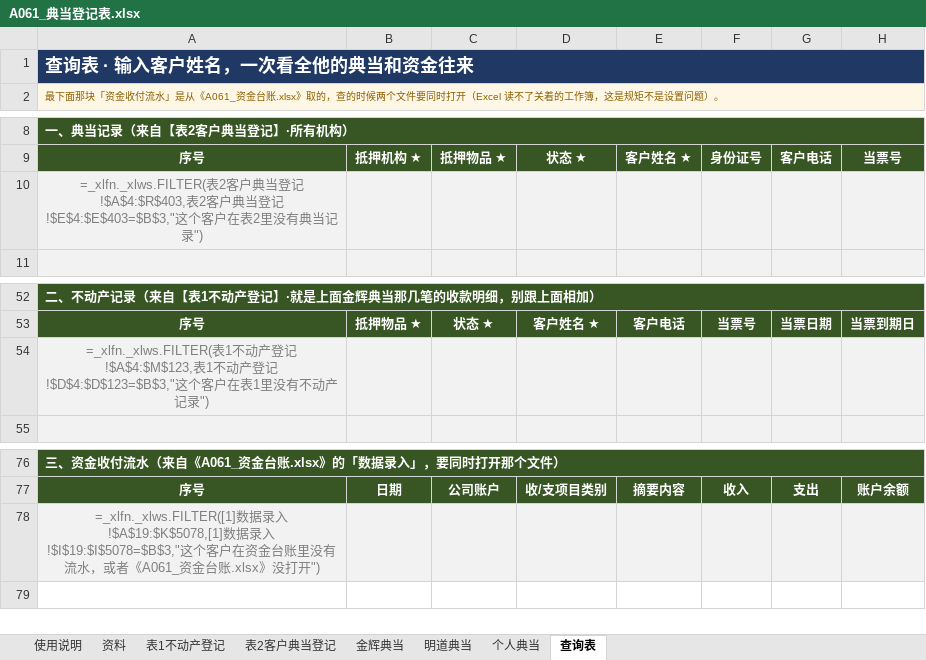
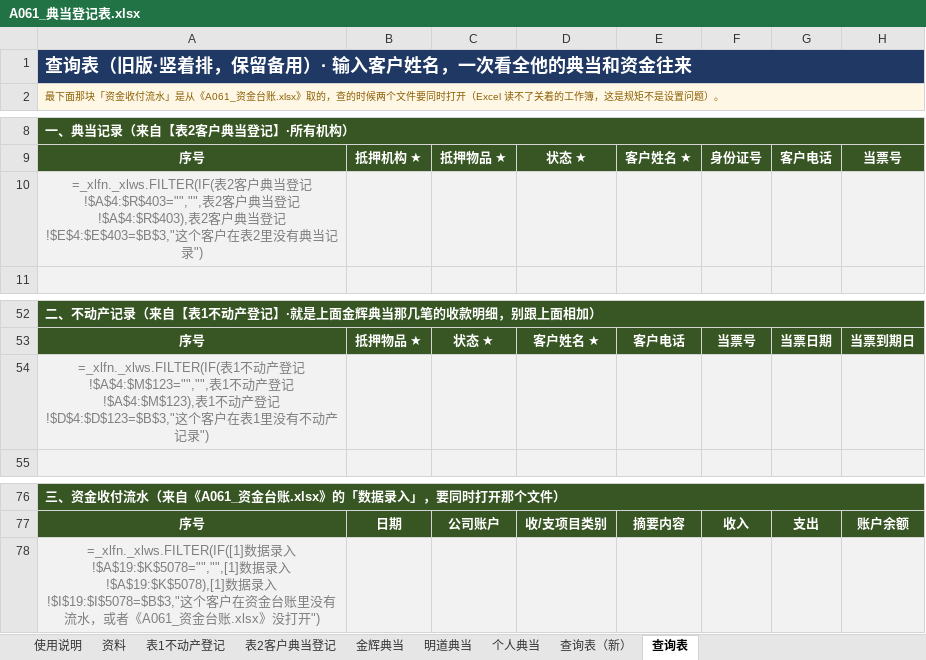
Before and after one commit to guadaluperay1933-hash/temp, an Excel workbook: A061_典当与资金台账/A061_典当登记表.xlsx, sheet 查询表, drawn as a sheet; only a part is shown, gaps mark what is left out; values as stored, in another font and other column widths than the file's, no borders; formulas without a stored value are shown as written; the diff names each change by its address in the sheet, - before the commit and + after, or states it on an @@ line.

```diff
--- a/A061_典当与资金台账/A061_典当登记表.xlsx (sheet 查询表)
+++ b/A061_典当与资金台账/A061_典当登记表.xlsx (sheet 查询表)
+sheet tab: 查询表（新）
-A1: 查询表 · 输入客户姓名，一次看全他的典当和资金往来
+A1: 查询表（旧版·竖着排，保留备用）· 输入客户姓名，一次看全他的典当和资金往来
-A10: =_xlfn._xlws.FILTER(表2客户典当登记!$A$4:$R$403,表2客户…
+A10: =_xlfn._xlws.FILTER(IF(表2客户典当登记!$A$4:$R$403="","",表2客户典当登记!$A$4:$R$403),表2客户…
-A54: =_xlfn._xlws.FILTER(表1不动产登记!$A$4:$M$123,表1…
+A54: =_xlfn._xlws.FILTER(IF(表1不动产登记!$A$4:$M$123="","",表1不动产登记!$A$4:$M$123),表1…
-A78: =_xlfn._xlws.FILTER([1]数据录入!$A$19:$K$5078,[1]数据…
+A78: =_xlfn._xlws.FILTER(IF([1]数据录入!$A$19:$K$5078="","",[1]数据录入!$A$19:$K$5078),[1]数据…
```
Also changed, not shown: sheet 表2客户典当登记, sheet 表1不动产登记, sheet 使用说明, sheet 金辉典当, sheet 明道典当, sheet 个人典当, 内账财务管理系统/内账财务管理系统_通用版.xlsx, 研发费用分摊表/2026年研发工时分配表（研发部填报）.xlsx, 11 other files.
